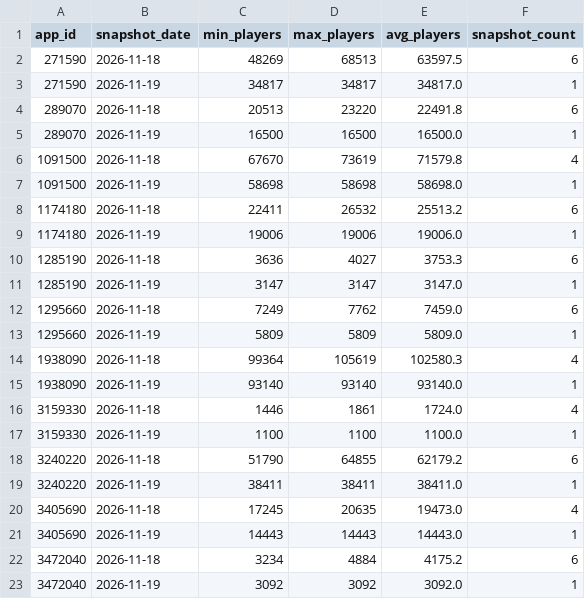
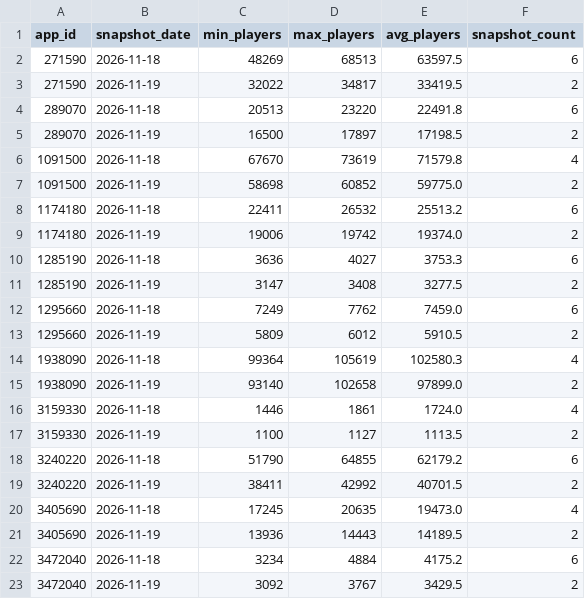
Before and after one commit to amyvwhite/game-data-pipeline, a CSV file: data/warehouse/player_counts_daily.csv, drawn as a sheet.

```diff
--- a/data/warehouse/player_counts_daily.csv
+++ b/data/warehouse/player_counts_daily.csv
@@ -2,22 +2,22 @@ app_id,snapshot_date,min_players,max_players,avg_players,snapshot_count
 271590,2026-11-18,48269,68513,63597.5,6
-271590,2026-11-19,34817,34817,34817.0,1
+271590,2026-11-19,32022,34817,33419.5,2
 289070,2026-11-18,20513,23220,22491.8,6
-289070,2026-11-19,16500,16500,16500.0,1
+289070,2026-11-19,16500,17897,17198.5,2
 1091500,2026-11-18,67670,73619,71579.8,4
-1091500,2026-11-19,58698,58698,58698.0,1
+1091500,2026-11-19,58698,60852,59775.0,2
 1174180,2026-11-18,22411,26532,25513.2,6
-1174180,2026-11-19,19006,19006,19006.0,1
+1174180,2026-11-19,19006,19742,19374.0,2
 1285190,2026-11-18,3636,4027,3753.3,6
-1285190,2026-11-19,3147,3147,3147.0,1
+1285190,2026-11-19,3147,3408,3277.5,2
 1295660,2026-11-18,7249,7762,7459.0,6
-1295660,2026-11-19,5809,5809,5809.0,1
+1295660,2026-11-19,5809,6012,5910.5,2
 1938090,2026-11-18,99364,105619,102580.3,4
-1938090,2026-11-19,93140,93140,93140.0,1
+1938090,2026-11-19,93140,102658,97899.0,2
 3159330,2026-11-18,1446,1861,1724.0,4
-3159330,2026-11-19,1100,1100,1100.0,1
+3159330,2026-11-19,1100,1127,1113.5,2
 3240220,2026-11-18,51790,64855,62179.2,6
-3240220,2026-11-19,38411,38411,38411.0,1
+3240220,2026-11-19,38411,42992,40701.5,2
 3405690,2026-11-18,17245,20635,19473.0,4
-3405690,2026-11-19,14443,14443,14443.0,1
+3405690,2026-11-19,13936,14443,14189.5,2
 3472040,2026-11-18,3234,4884,4175.2,6
-3472040,2026-11-19,3092,3092,3092.0,1
+3472040,2026-11-19,3092,3767,3429.5,2
```
Also changed, not shown: data/warehouse/market_daily.csv, data/warehouse/pipeline_runs.csv, 5 other files.
